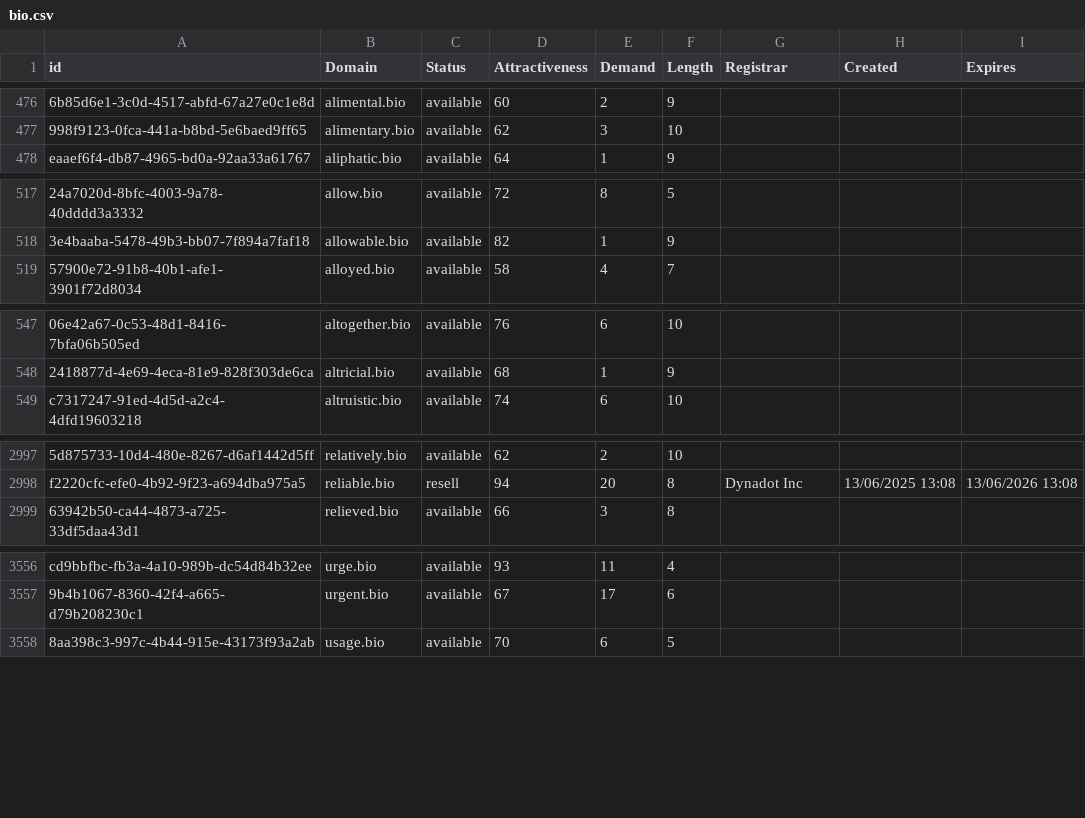
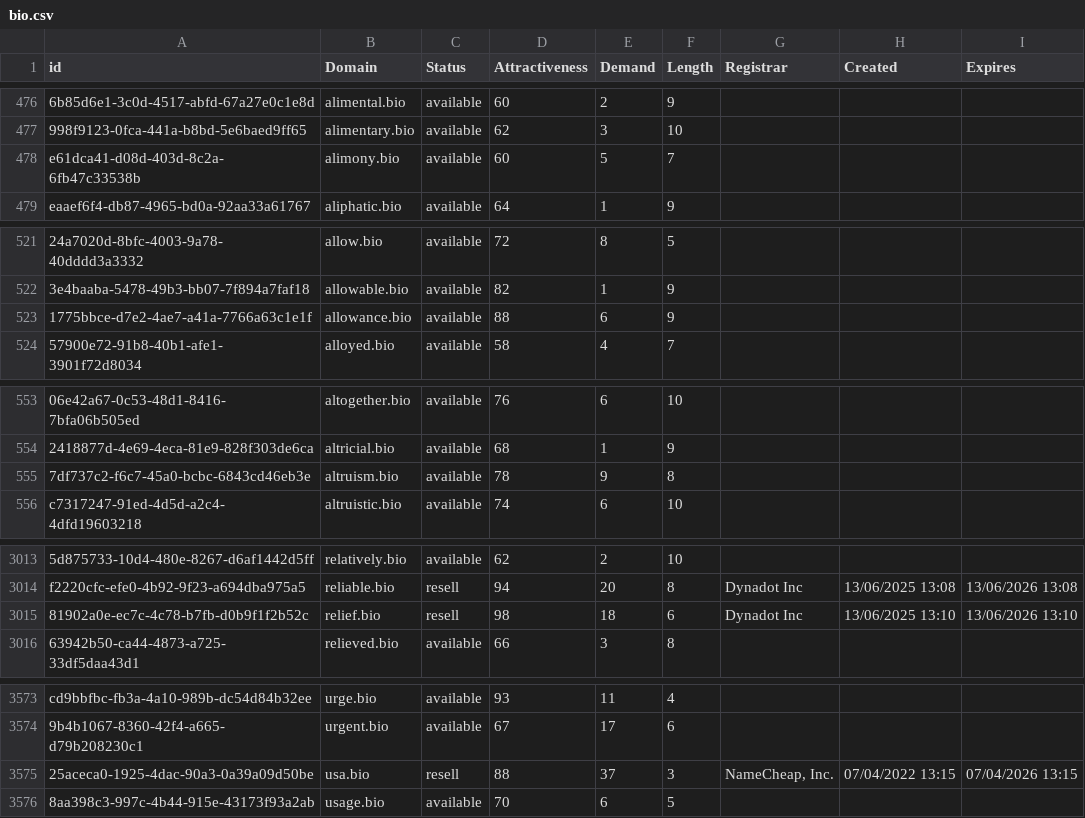
Before and after one commit to UniqueDomains/bio-oneword-domains, a CSV file: bio.csv, drawn as a sheet; only a part is shown, gaps mark what is left out; the diff covers the shown part only; the diff names each change by its address in the sheet, - before the commit and + after, or states it on an @@ line.

```diff
--- a/bio.csv
+++ b/bio.csv
+row 478: e61dca41-d08d-403d-8c2a-6fb47c33538b | alimony.bio | available | 60 | 5 | 7
+row 523: 1775bbce-d7e2-4ae7-a41a-7766a63c1e1f | allowance.bio | available | 88 | 6 | 9
+row 555: 7df737c2-f6c7-45a0-bcbc-6843cd46eb3e | altruism.bio | available | 78 | 9 | 8
+row 3015: 81902a0e-ec7c-4c78-b7fb-d0b9f1f2b52c | relief.bio | resell | 98 | 18 | 6 | Dynadot Inc | 13/06/2025 13:10 | 13/06/2026 13:10
+row 3575: 25aceca0-1925-4dac-90a3-0a39a09d50be | usa.bio | resell | 88 | 37 | 3 | NameCheap, Inc. | 07/04/2022 13:15 | 07/04/2026 13:15
```
Also changed, not shown: 14 added rows and 3 edited cells elsewhere in this file, 2 other files.
